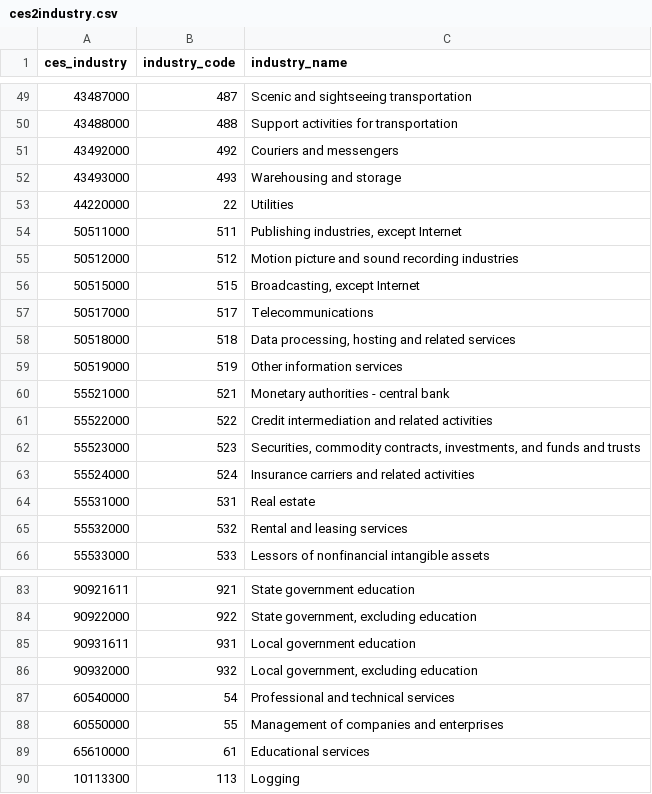
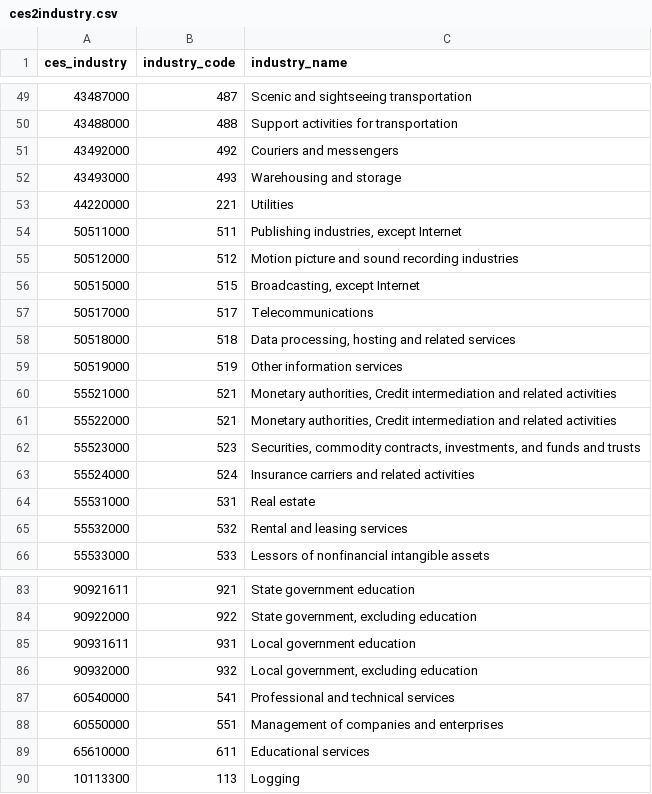
Before and after one commit to ceumicrodata/social-distancing, a CSV file: data/derived/crosswalk/ces2industry.csv, drawn as a sheet; only a part is shown, gaps mark what is left out.

```diff
--- a/data/derived/crosswalk/ces2industry.csv
+++ b/data/derived/crosswalk/ces2industry.csv
@@ -52,3 +52,3 @@ ces_industry,industry_code,industry_name
 43493000,493,Warehousing and storage
-44220000,22,Utilities
+44220000,221,Utilities
 50511000,511,"Publishing industries, except Internet"
@@ -59,4 +59,4 @@ ces_industry,industry_code,industry_name
 50519000,519,Other information services
-55521000,521,Monetary authorities - central bank
-55522000,522,Credit intermediation and related activities
+55521000,521,"Monetary authorities, Credit intermediation and related activities"
+55522000,521,"Monetary authorities, Credit intermediation and related activities"
 55523000,523,"Securities, commodity contracts, investments, and funds and trusts"
@@ -86,5 +86,5 @@ ces_industry,industry_code,industry_name
 90932000,932,"Local government, excluding education"
-60540000,54,Professional and technical services
-60550000,55,Management of companies and enterprises
-65610000,61,Educational services
+60540000,541,Professional and technical services
+60550000,551,Management of companies and enterprises
+65610000,611,Educational services
 10113300,113,Logging
```
Also changed, not shown: data/derived/agglomeration/high_density_employment.csv, data/derived/crosswalk/industry.csv, 12 other files.
